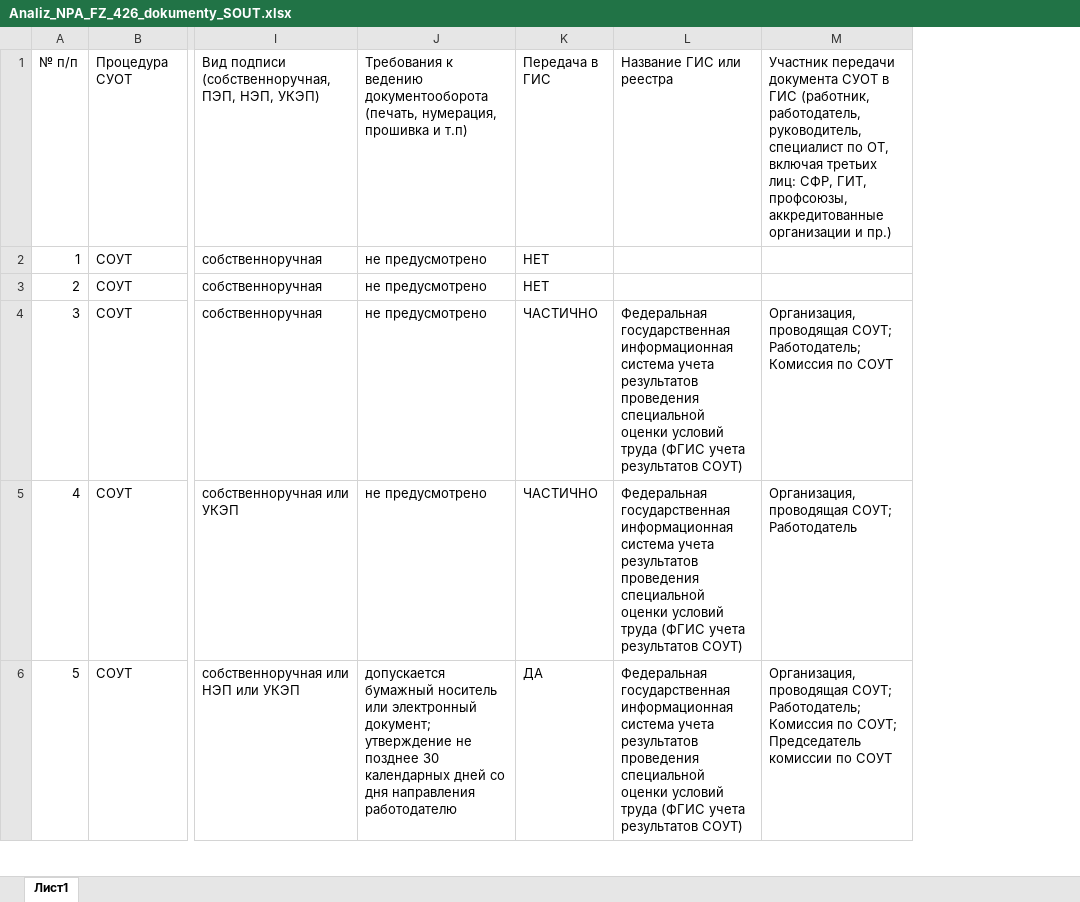
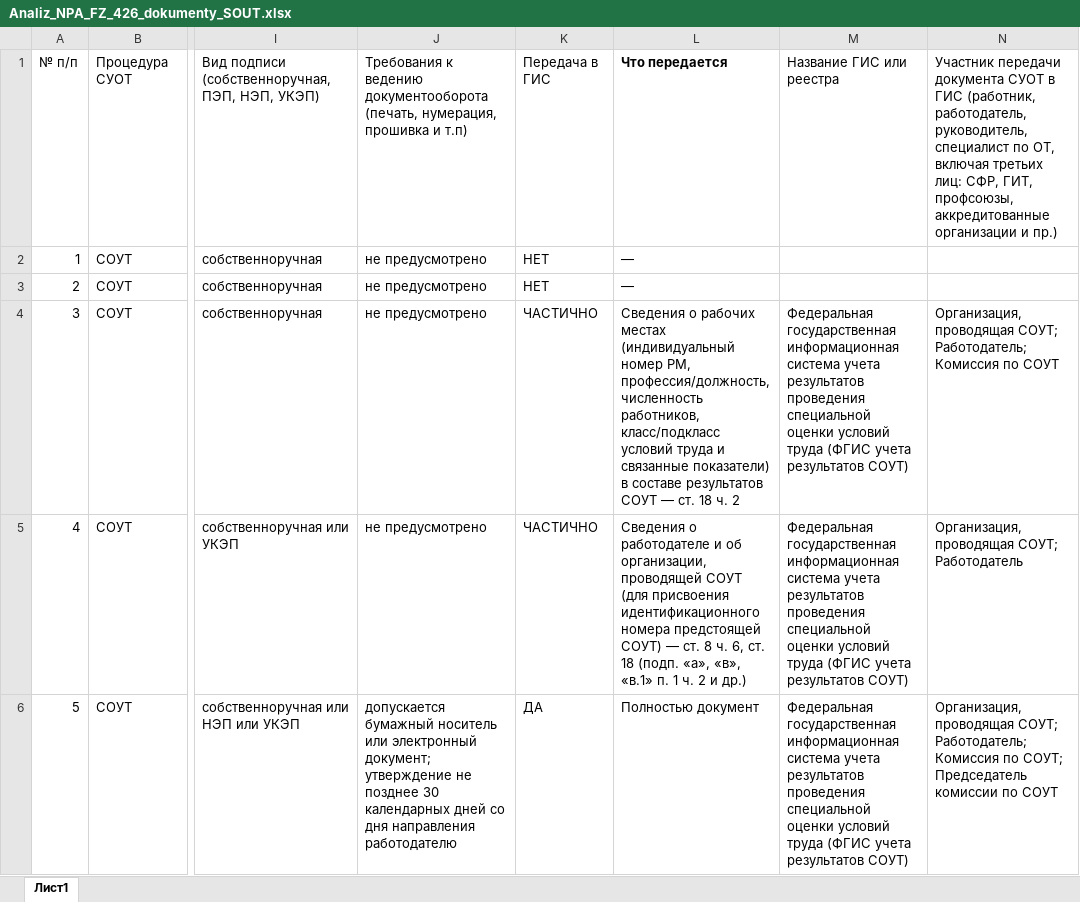
Before and after one commit to lysakalenushka-hash/-, an Excel workbook: presentations/Analiz_NPA_FZ_426_dokumenty_SOUT.xlsx, sheet Лист1, drawn as a sheet; only a part is shown, gaps mark what is left out; values as stored, in another font and other column widths than the file's, no borders; table styles not drawn; the diff names each change by its address in the sheet, - before the commit and + after, or states it on an @@ line.

```diff
--- a/presentations/Analiz_NPA_FZ_426_dokumenty_SOUT.xlsx (sheet Лист1)
+++ b/presentations/Analiz_NPA_FZ_426_dokumenty_SOUT.xlsx (sheet Лист1)
+column L, rows 1-6: Что передается | — | — | Сведения о рабочих местах (индивидуальный номер РМ, профессия/должность, численность работников, класс/подкласс условий труда и связанные показатели) в составе результатов СОУТ — ст. 18 ч. 2 | Сведения о работодателе и об организации, проводящей СОУТ (для присвоения идентификационного номера предстоящей СОУТ) — ст. 8 ч. 6, ст. 18 (подп. «а», «в», «в.1» п. 1 ч. 2 и др.) | Полностью документ
```
